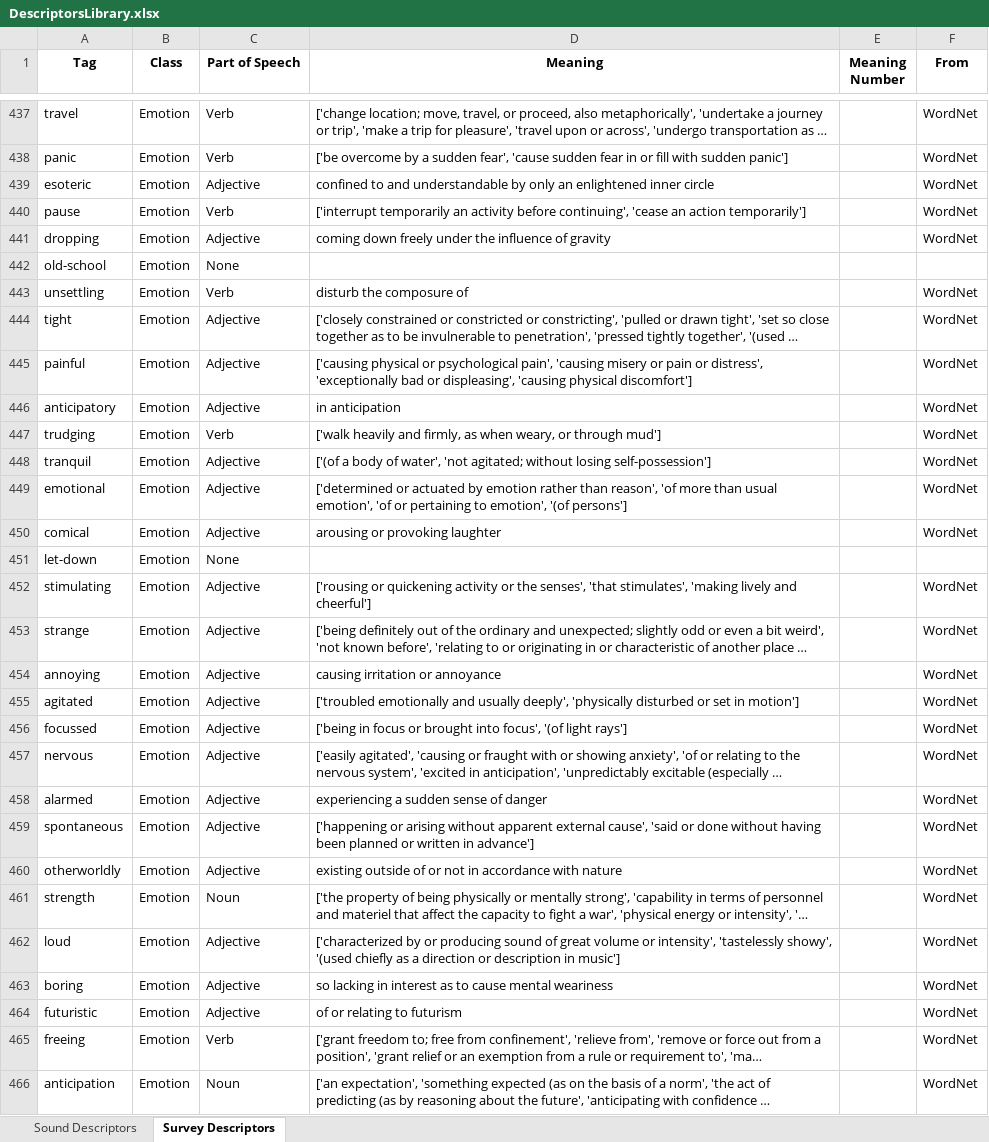
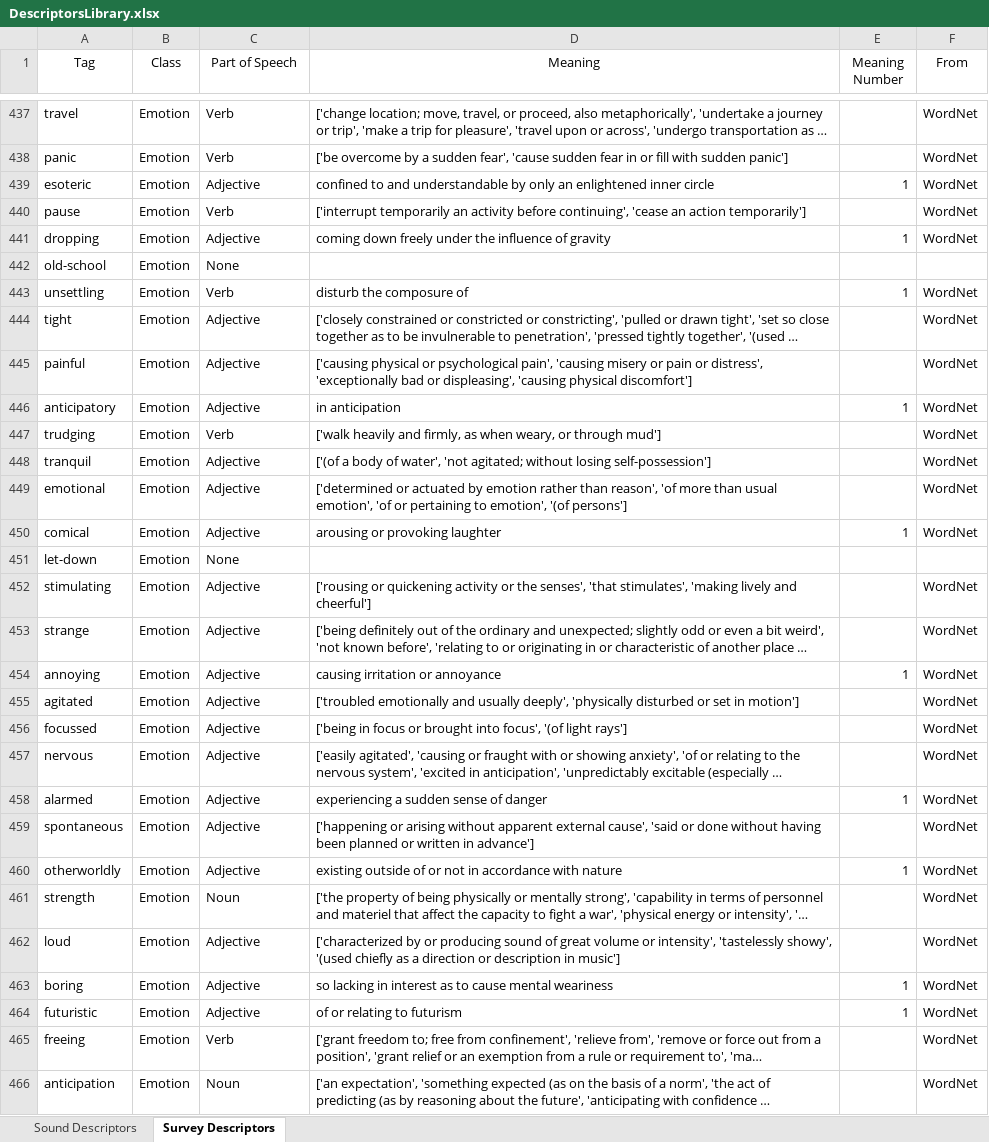
Before and after one commit to jkranabetter/Acoustic-Descriptors, an Excel workbook: data/DescriptorsLibrary.xlsx, sheet Survey Descriptors, drawn as a sheet; only a part is shown, gaps mark what is left out; long unchanged cells end in …; values as stored, in another font and other column widths than the file's, no borders; the diff covers the shown part only; the diff names each change by its address in the sheet, - before the commit and + after, or states it on an @@ line.

Commit message:
Add meanings

```diff
--- a/data/DescriptorsLibrary.xlsx (sheet Survey Descriptors)
+++ b/data/DescriptorsLibrary.xlsx (sheet Survey Descriptors)
-A1:F1 bold: on
+A1:F1 bold: off
-E439 (Meaning Number): (empty)
+E439 (Meaning Number): 1
-E441 (Meaning Number): (empty)
+E441 (Meaning Number): 1
-E443 (Meaning Number): (empty)
+E443 (Meaning Number): 1
-E446 (Meaning Number): (empty)
+E446 (Meaning Number): 1
-E450 (Meaning Number): (empty)
+E450 (Meaning Number): 1
-E454 (Meaning Number): (empty)
+E454 (Meaning Number): 1
-E458 (Meaning Number): (empty)
+E458 (Meaning Number): 1
-E460 (Meaning Number): (empty)
+E460 (Meaning Number): 1
-E463:E464 (Meaning Number): (empty)
+E463:E464 (Meaning Number): 1
```
Also changed, not shown: 167 edited cells elsewhere in this sheet, sheet Sound Descriptors, 2 other files.
